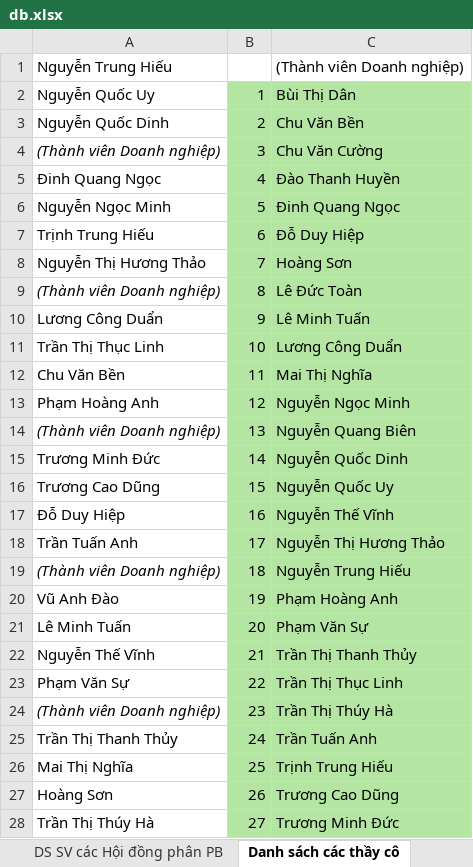
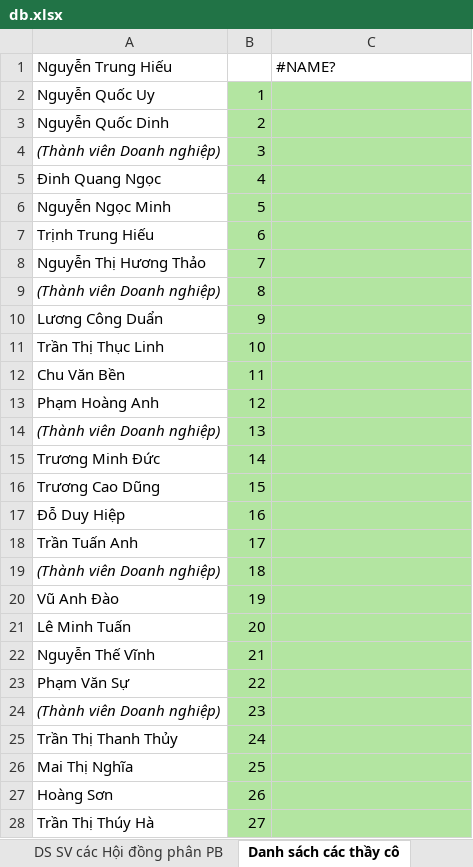
Before and after one commit to nguyenjacobak/FormstoExcel, an Excel workbook: form_collectdata/form_collect/DataBase/db.xlsx, sheet Danh sách các thầy cô, drawn as a sheet; only a part is shown; values as stored, in another font and other column widths than the file's, no borders; the diff covers the shown part only; the diff names each change by its address in the sheet, - before the commit and + after, or states it on an @@ line.

```diff
--- a/form_collectdata/form_collect/DataBase/db.xlsx (sheet Danh sách các thầy cô)
+++ b/form_collectdata/form_collect/DataBase/db.xlsx (sheet Danh sách các thầy cô)
-C1: (Thành viên Doanh nghiệp)
+C1: #NAME?
-C2: Bùi Thị Dân
+C2: (empty)
-C3: Chu Văn Bền
+C3: (empty)
-C4: Chu Văn Cường
+C4: (empty)
-C5: Đào Thanh Huyền
+C5: (empty)
-C6: Đinh Quang Ngọc
+C6: (empty)
-C7: Đỗ Duy Hiệp
+C7: (empty)
-C8: Hoàng Sơn
+C8: (empty)
-C9: Lê Đức Toàn
+C9: (empty)
-C10: Lê Minh Tuấn
+C10: (empty)
-C11: Lương Công Duẩn
+C11: (empty)
-C12: Mai Thị Nghĩa
+C12: (empty)
-C13: Nguyễn Ngọc Minh
+C13: (empty)
-C14: Nguyễn Quang Biên
+C14: (empty)
-C15: Nguyễn Quốc Dinh
+C15: (empty)
-C16: Nguyễn Quốc Uy
+C16: (empty)
-C17: Nguyễn Thế Vĩnh
+C17: (empty)
-C18: Nguyễn Thị Hương Thảo
+C18: (empty)
-C19: Nguyễn Trung Hiếu
+C19: (empty)
-C20: Phạm Hoàng Anh
+C20: (empty)
-C21: Phạm Văn Sự
+C21: (empty)
-C22: Trần Thị Thanh Thủy
+C22: (empty)
-C23: Trần Thị Thục Linh
+C23: (empty)
-C24: Trần Thị Thúy Hà
+C24: (empty)
-C25: Trần Tuấn Anh
+C25: (empty)
-C26: Trịnh Trung Hiếu
+C26: (empty)
-C27: Trương Cao Dũng
+C27: (empty)
-C28: Trương Minh Đức
+C28: (empty)
```
Also changed, not shown: 1 edited cell elsewhere in this sheet, sheet Danh sách các đồ án, sheet DS SV các Hội đồng phân PB, sheet DS Hội đồng_DN, other sheet tabs, formulas that keep their value, 10 other files.
